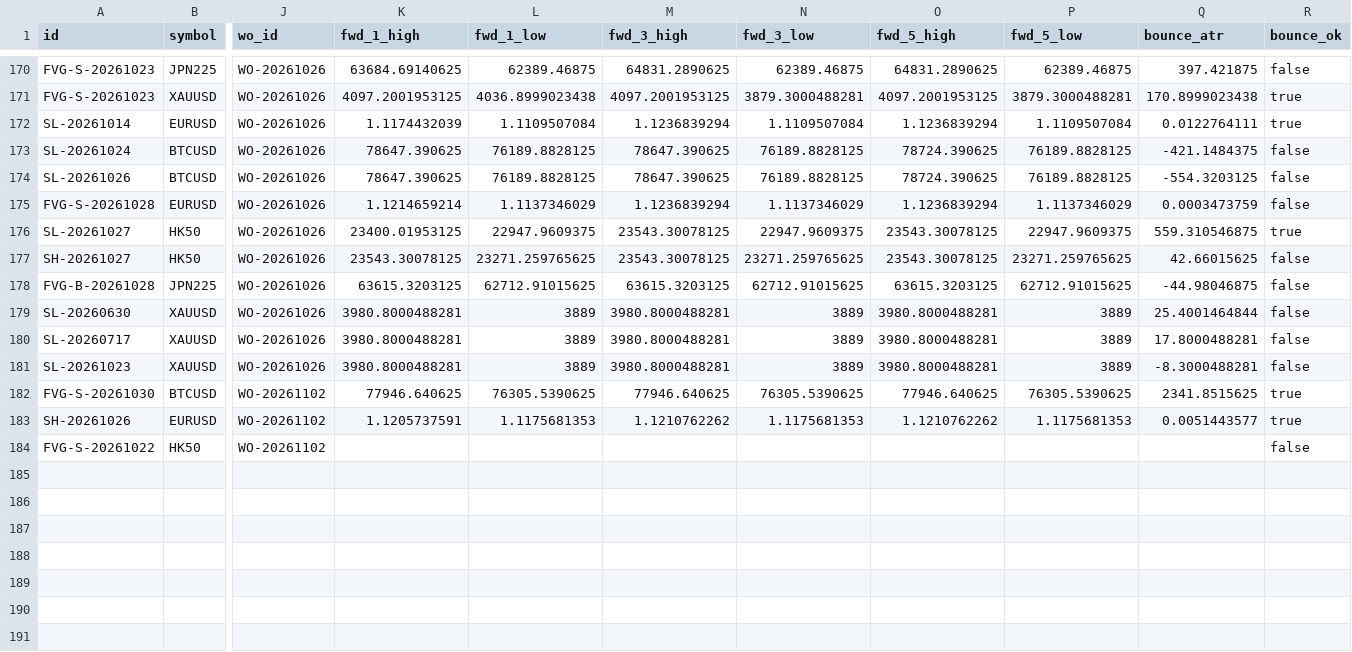
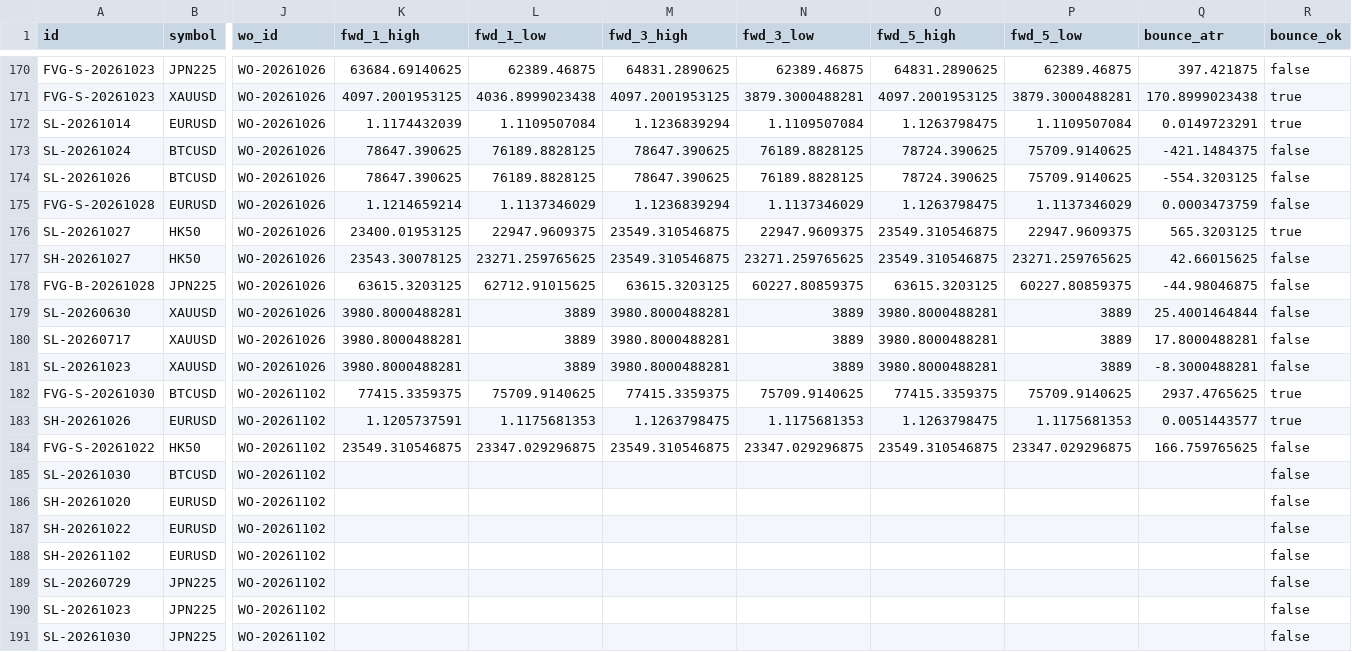
Before and after one commit to keenewong-ai/xauusd-bounce-live, a CSV file: data_hist.csv, drawn as a sheet; only a part is shown, gaps mark what is left out; rows hold the shown columns only; the diff names each change by its address in the sheet, - before the commit and + after, or states it on an @@ line.

```diff
--- a/data_hist.csv
+++ b/data_hist.csv
-O172 (fwd_5_high): 1.1236839294
+O172 (fwd_5_high): 1.1263798475
-Q172 (bounce_atr): 0.0122764111
+Q172 (bounce_atr): 0.0149723291
-P173:P174 (fwd_5_low): 76189.8828125
+P173:P174 (fwd_5_low): 75709.9140625
-O175 (fwd_5_high): 1.1236839294
+O175 (fwd_5_high): 1.1263798475
-M176:M177 (fwd_3_high): 23543.30078125
+M176:M177 (fwd_3_high): 23549.310546875
-O176:O177 (fwd_5_high): 23543.30078125
+O176:O177 (fwd_5_high): 23549.310546875
-Q176 (bounce_atr): 559.310546875
+Q176 (bounce_atr): 565.3203125
-N178 (fwd_3_low): 62712.91015625
+N178 (fwd_3_low): 60227.80859375
-P178 (fwd_5_low): 62712.91015625
+P178 (fwd_5_low): 60227.80859375
-K182 (fwd_1_high): 77946.640625
+K182 (fwd_1_high): 77415.3359375
-L182 (fwd_1_low): 76305.5390625
+L182 (fwd_1_low): 75709.9140625
-M182 (fwd_3_high): 77946.640625
+M182 (fwd_3_high): 77415.3359375
-N182 (fwd_3_low): 76305.5390625
+N182 (fwd_3_low): 75709.9140625
-O182 (fwd_5_high): 77946.640625
+O182 (fwd_5_high): 77415.3359375
-P182 (fwd_5_low): 76305.5390625
+P182 (fwd_5_low): 75709.9140625
-Q182 (bounce_atr): 2341.8515625
+Q182 (bounce_atr): 2937.4765625
-M183 (fwd_3_high): 1.1210762262
+M183 (fwd_3_high): 1.1263798475
-O183 (fwd_5_high): 1.1210762262
+O183 (fwd_5_high): 1.1263798475
-K184 (fwd_1_high): (empty)
+K184 (fwd_1_high): 23549.310546875
-L184 (fwd_1_low): (empty)
+L184 (fwd_1_low): 23347.029296875
-M184 (fwd_3_high): (empty)
+M184 (fwd_3_high): 23549.310546875
-N184 (fwd_3_low): (empty)
+N184 (fwd_3_low): 23347.029296875
-O184 (fwd_5_high): (empty)
+O184 (fwd_5_high): 23549.310546875
-P184 (fwd_5_low): (empty)
+P184 (fwd_5_low): 23347.029296875
-Q184 (bounce_atr): (empty)
+Q184 (bounce_atr): 166.759765625
+row 185: SL-20261030 | BTCUSD | WO-20261102 |  |  |  |  |  |  |  | false
+row 186: SH-20261020 | EURUSD | WO-20261102 |  |  |  |  |  |  |  | false
+row 187: SH-20261022 | EURUSD | WO-20261102 |  |  |  |  |  |  |  | false
+row 188: SH-20261102 | EURUSD | WO-20261102 |  |  |  |  |  |  |  | false
+row 189: SL-20260729 | JPN225 | WO-20261102 |  |  |  |  |  |  |  | false
+row 190: SL-20261023 | JPN225 | WO-20261102 |  |  |  |  |  |  |  | false
+row 191: SL-20261030 | JPN225 | WO-20261102 |  |  |  |  |  |  |  | false
```
Also changed, not shown: data_levels.csv, 2 other files.
